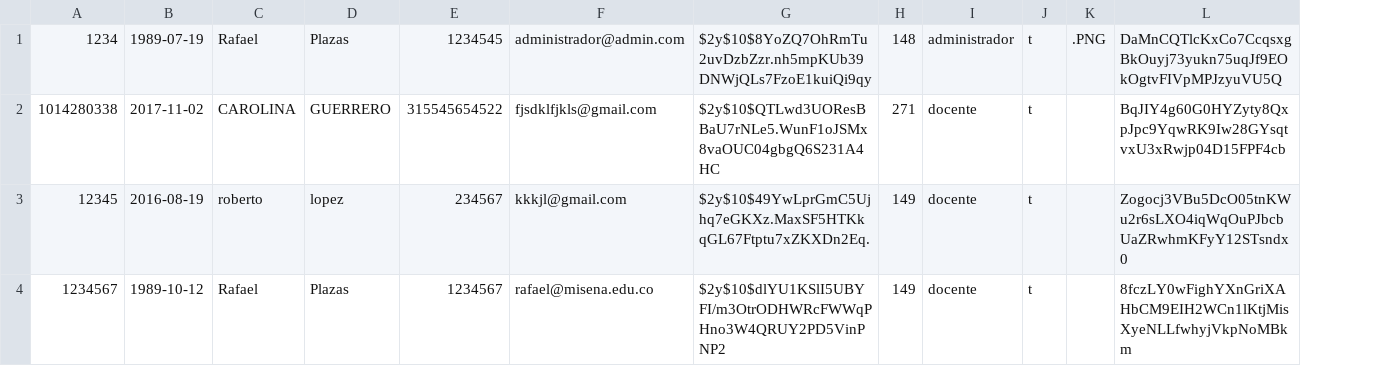
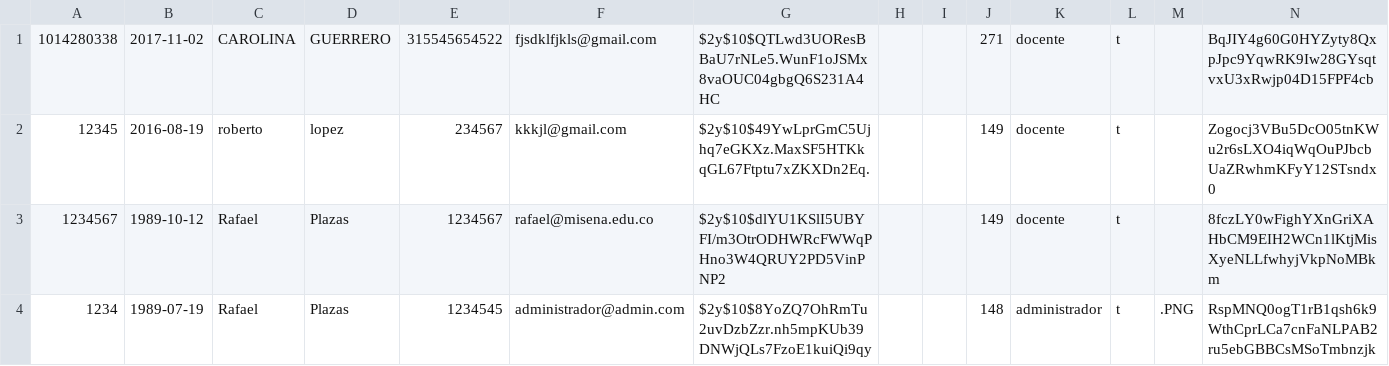
Before and after one commit to feniz18/SISTRACEET, a CSV file: archivosSQL/usuario.csv, drawn as a sheet; only a part is shown; removed rows and columns are numbered as before the commit, all else as after; rows hold the shown columns only; the diff names each change by its address in the sheet, - before the commit and + after, or states it on an @@ line.

```diff
--- a/archivosSQL/usuario.csv
+++ b/archivosSQL/usuario.csv
+column H, empty
+column I, empty
-row 1: 1234 | 1989-07-19 | Rafael | Plazas | 1234545 | administrador@admin.com | $2y$10$8YoZQ7OhRmTu2uvDzbZzr.nh5mpKUb39DNWjQLs7FzoE1kuiQi9qy | 148 | administrador | t | .PNG | DaMnCQTlcKxCo7CcqsxgBkOuyj73yukn75uqJf9EOkOgtvFIVpMPJzyuVU5Q
+row 4: 1234 | 1989-07-19 | Rafael | Plazas | 1234545 | administrador@admin.com | $2y$10$8YoZQ7OhRmTu2uvDzbZzr.nh5mpKUb39DNWjQLs7FzoE1kuiQi9qy |  |  | 148 | administrador | t | .PNG | RspMNQ0ogT1rB1qsh6k9WthCprLCa7cnFaNLPAB2ru5ebGBBCsMSoTmbnzjk
```
Also changed, not shown: 2 other files.
